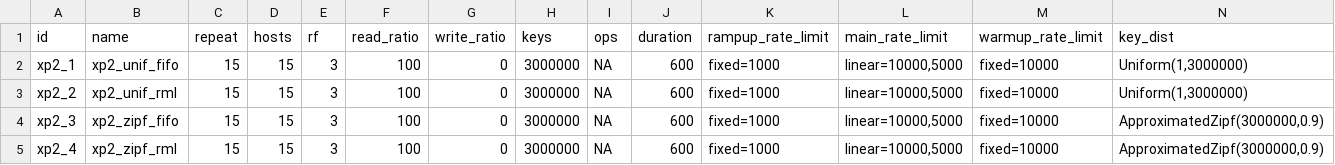
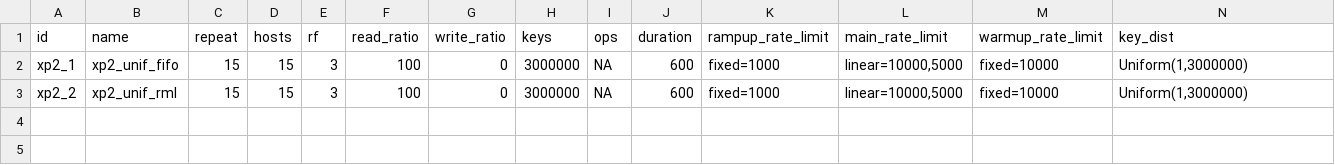
Before and after one commit to anthonydugois/apache-cassandra-experiments, a CSV file: experiment/input/xp2_rampup2_local_scheduling.csv, drawn as a sheet; only a part is shown; rows hold the shown columns only; the diff names each change by its address in the sheet, - before the commit and + after, or states it on an @@ line.

```diff
--- a/experiment/input/xp2_rampup2_local_scheduling.csv
+++ b/experiment/input/xp2_rampup2_local_scheduling.csv
-row 4: xp2_3 | xp2_zipf_fifo | 15 | 15 | 3 | 100 | 0 | 3000000 | NA | 600 | fixed=1000 | linear=10000,5000 | fixed=10000 | ApproximatedZipf(3000000,0.9)
-row 5: xp2_4 | xp2_zipf_rml | 15 | 15 | 3 | 100 | 0 | 3000000 | NA | 600 | fixed=1000 | linear=10000,5000 | fixed=10000 | ApproximatedZipf(3000000,0.9)
```
Also changed, not shown: 4 other files.
